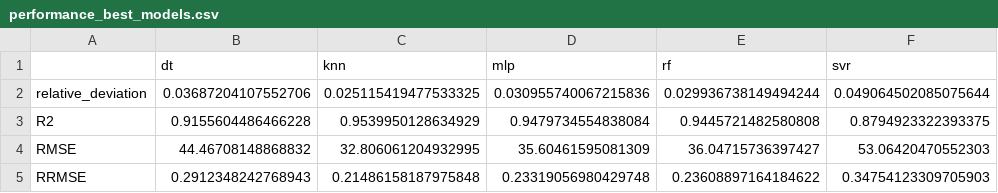
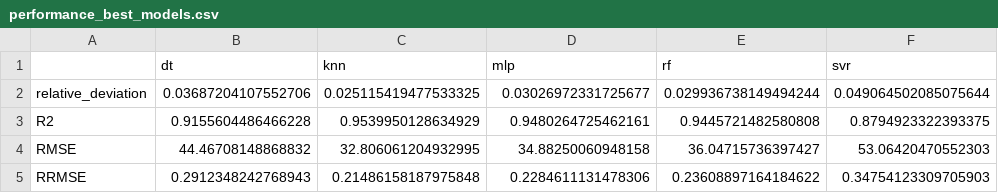
Before and after one commit to ealcobaca/mlglass, a CSV file: result/performance_best_models.csv, drawn as a sheet.

```diff
--- a/result/performance_best_models.csv
+++ b/result/performance_best_models.csv
@@ -1,5 +1,5 @@
 ,dt,knn,mlp,rf,svr
-relative_deviation,0.03687204107552706,0.025115419477533325,0.030955740067215836,0.029936738149494244,0.049064502085075644
-R2,0.9155604486466228,0.9539950128634929,0.9479734554838084,0.9445721482580808,0.8794923322393375
-RMSE,44.46708148868832,32.806061204932995,35.60461595081309,36.04715736397427,53.06420470552303
-RRMSE,0.2912348242768943,0.21486158187975848,0.23319056980429748,0.23608897164184622,0.34754123309705903
+relative_deviation,0.03687204107552706,0.025115419477533325,0.03026972331725677,0.029936738149494244,0.049064502085075644
+R2,0.9155604486466228,0.9539950128634929,0.9480264725462161,0.9445721482580808,0.8794923322393375
+RMSE,44.46708148868832,32.806061204932995,34.88250060948158,36.04715736397427,53.06420470552303
+RRMSE,0.2912348242768943,0.21486158187975848,0.2284611131478306,0.23608897164184622,0.34754123309705903
```
Also changed, not shown: result/performance_standard_models.csv, result/predictions_extremes_best_models.csv, 7 other files.
